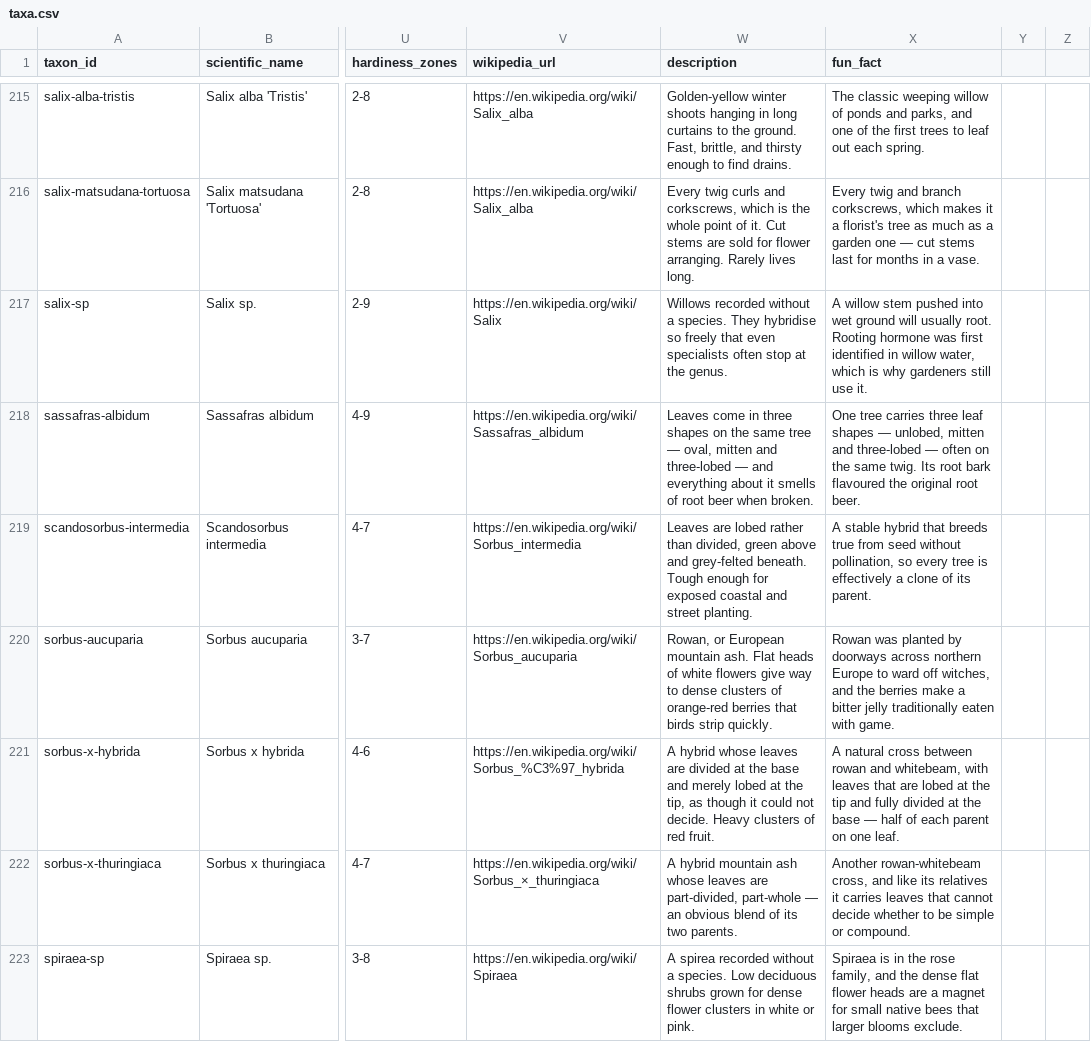
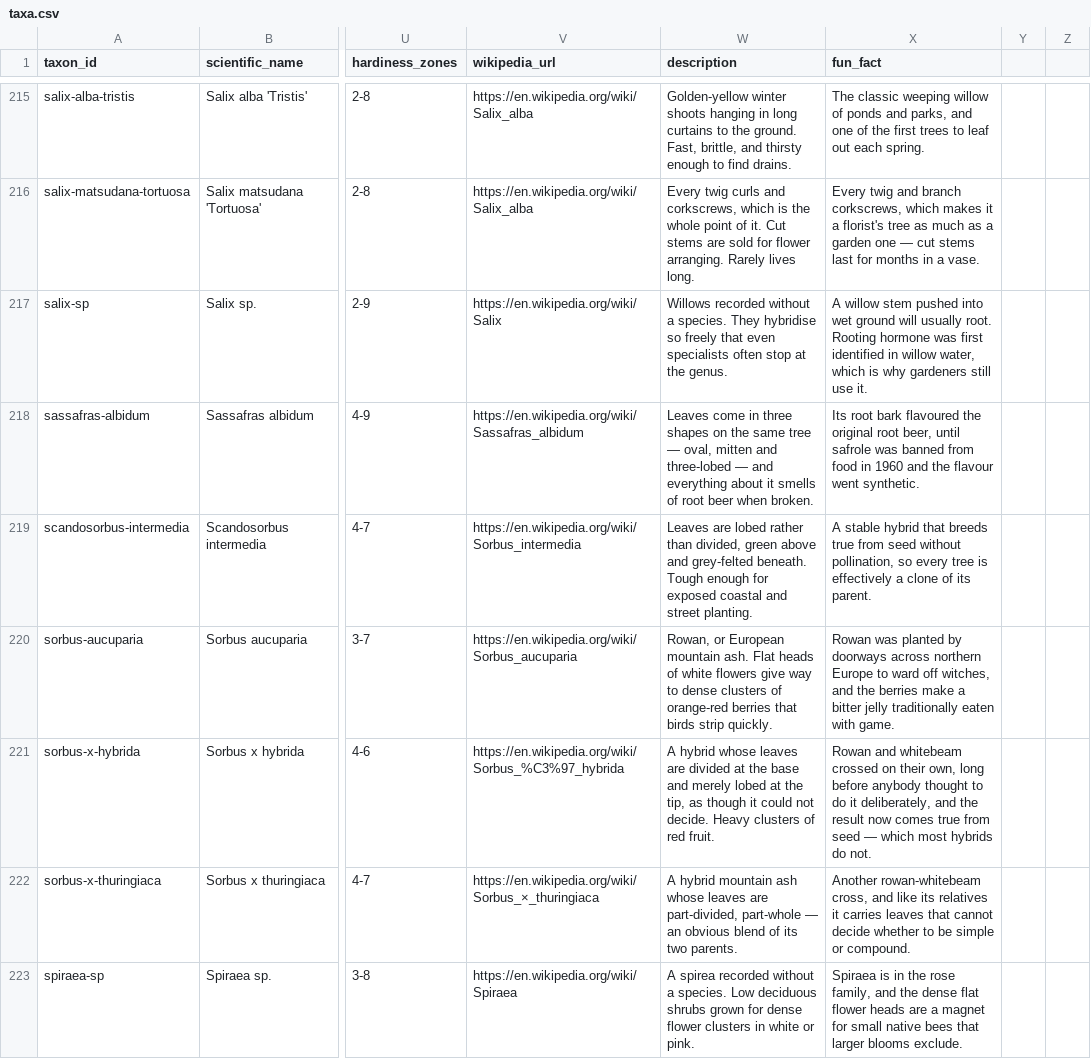
Before and after one commit to durodriguez/Florestas_VT, a CSV file: data/taxa.csv, drawn as a sheet; only a part is shown, gaps mark what is left out; the diff covers the shown part only; the diff names each change by its address in the sheet, - before the commit and + after, or states it on an @@ line.

```diff
--- a/data/taxa.csv
+++ b/data/taxa.csv
-X218 (fun_fact): One tree carries three leaf shapes — unlobed, mitten and three-lobed — often on the same twig. Its root bark flavoured the original root beer.
+X218 (fun_fact): Its root bark flavoured the original root beer, until safrole was banned from food in 1960 and the flavour went synthetic.
-X221 (fun_fact): A natural cross between rowan and whitebeam, with leaves that are lobed at the tip and fully divided at the base — half of each parent on one leaf.
+X221 (fun_fact): Rowan and whitebeam crossed on their own, long before anybody thought to do it deliberately, and the result now comes true from seed — which most hybrids do not.
```
Also changed, not shown: 34 edited cells elsewhere in this file.
